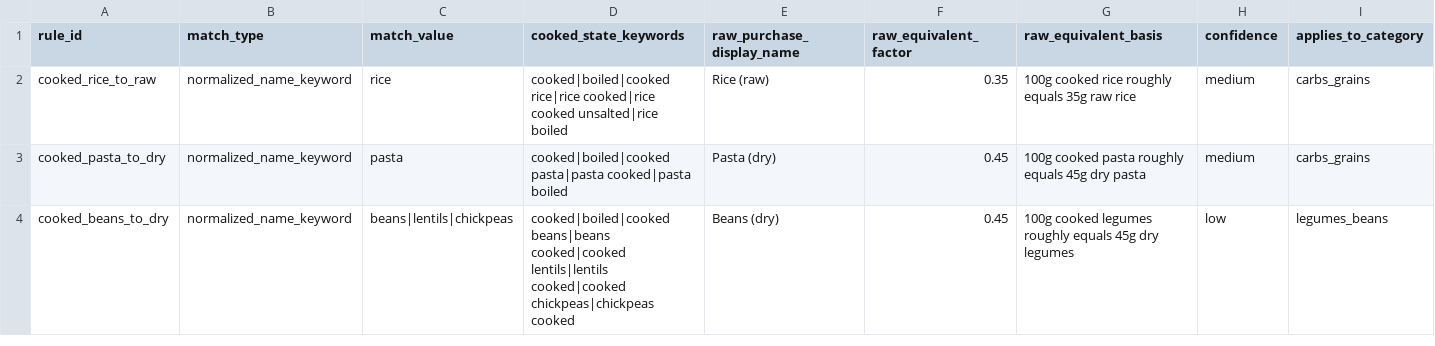
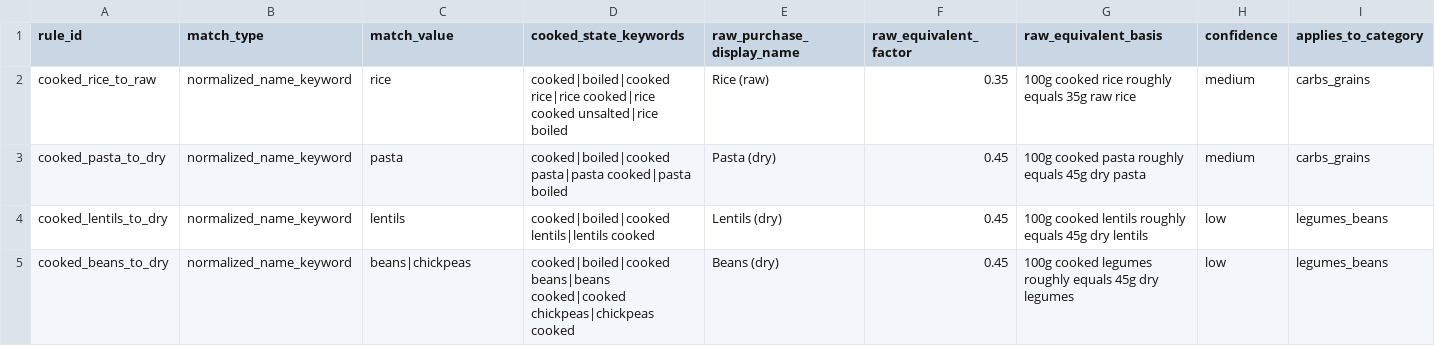
Before and after one commit to BennyS94/Proiect-Licenta-TableTogheter, a CSV file: data/grocery/reference/grocery_cooked_to_raw_rules_v1.csv, drawn as a sheet; only a part is shown; addresses are those after the commit; rows hold the shown columns only; the diff names each change by its address in the sheet, - before the commit and + after, or states it on an @@ line.

```diff
--- a/data/grocery/reference/grocery_cooked_to_raw_rules_v1.csv
+++ b/data/grocery/reference/grocery_cooked_to_raw_rules_v1.csv
+row 4: cooked_lentils_to_dry | normalized_name_keyword | lentils | cooked|boiled|cooked lentils|lentils cooked | Lentils (dry) | 0.45 | 100g cooked lentils roughly equals 45g dry lentils | low | legumes_beans
-C5 (match_value): beans|lentils|chickpeas
+C5 (match_value): beans|chickpeas
-D5 (cooked_state_keywords): …beans|beans cooked|cooked lentils|lentils cooked|cooked chickpeas|chickpeas cooked
+D5 (cooked_state_keywords): …beans|beans cooked|cooked chickpeas|chickpeas cooked
```
Also changed, not shown: data/grocery/reference/grocery_purchase_rules_v1.csv, 7 other files.
